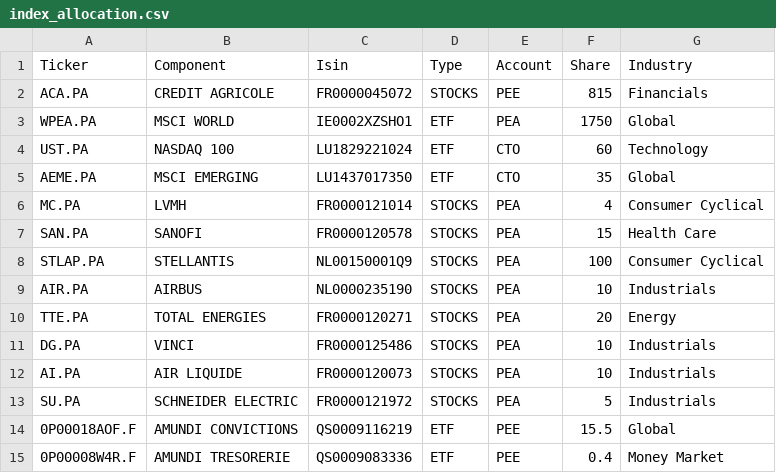
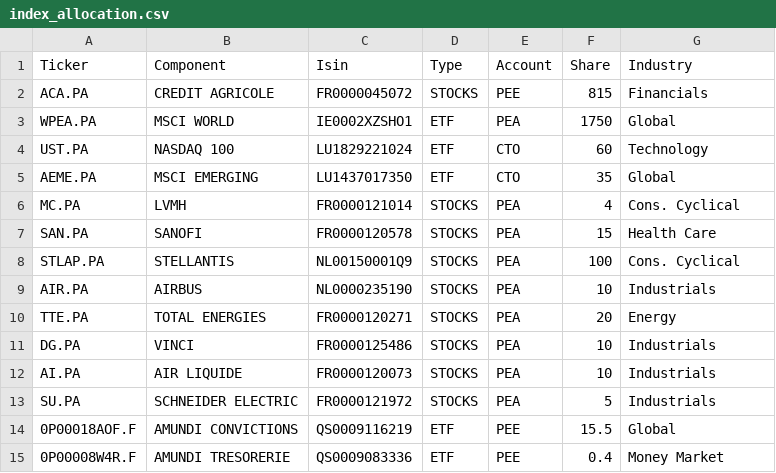
Before and after one commit to SuperWD40/index_report, a CSV file: index_allocation.csv, drawn as a sheet.

```diff
--- a/index_allocation.csv
+++ b/index_allocation.csv
@@ -5,5 +5,5 @@ UST.PA,NASDAQ 100,LU1829221024,ETF,CTO,60,Technology
 AEME.PA,MSCI EMERGING,LU1437017350,ETF,CTO,35,Global
-MC.PA,LVMH,FR0000121014,STOCKS,PEA,4,Consumer Cyclical
+MC.PA,LVMH,FR0000121014,STOCKS,PEA,4,Cons. Cyclical
 SAN.PA,SANOFI,FR0000120578,STOCKS,PEA,15,Health Care
-STLAP.PA,STELLANTIS,NL00150001Q9,STOCKS,PEA,100,Consumer Cyclical
+STLAP.PA,STELLANTIS,NL00150001Q9,STOCKS,PEA,100,Cons. Cyclical
 AIR.PA,AIRBUS,NL0000235190,STOCKS,PEA,10,Industrials
```
Also changed, not shown: 3 other files.
